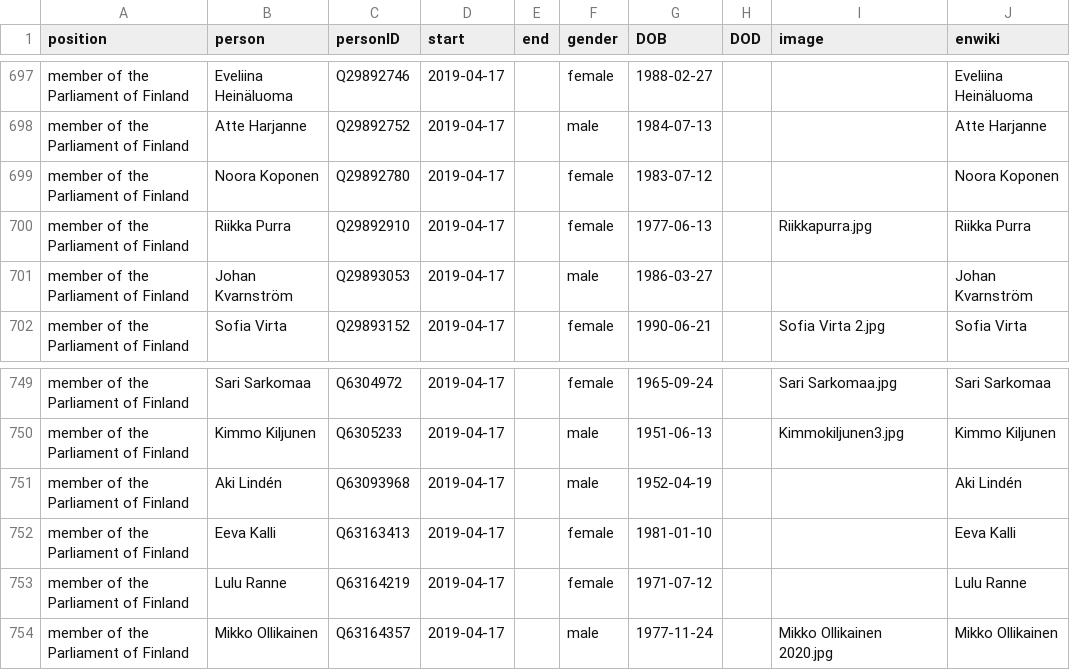
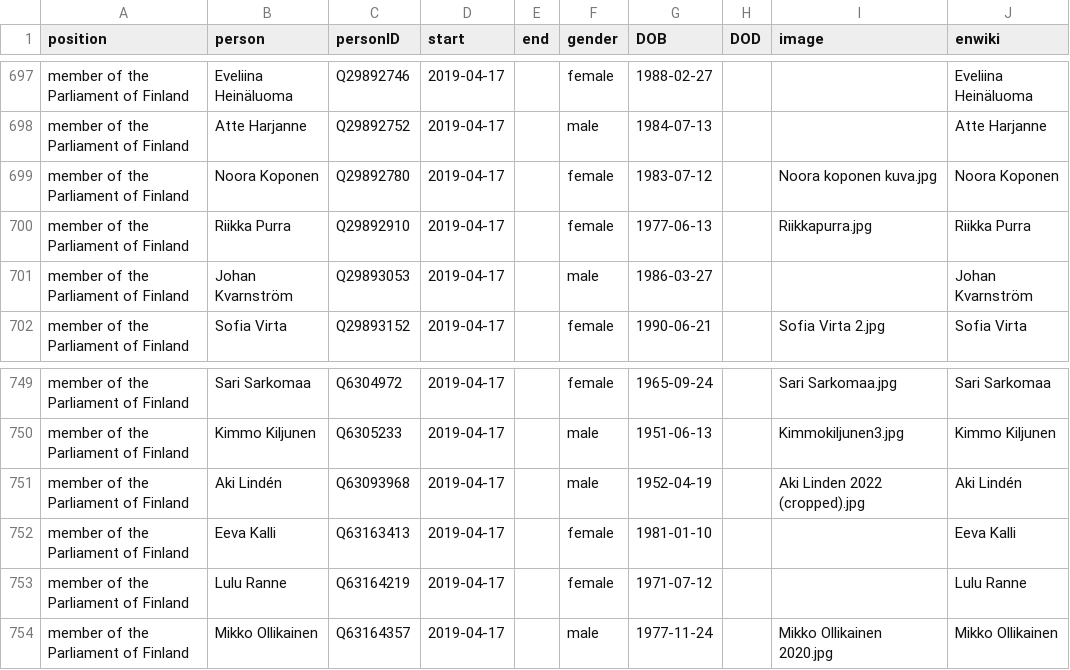
Before and after one commit to every-politician-scrapers/finland-cabinet, a CSV file: html/legislators.csv, drawn as a sheet; only a part is shown, gaps mark what is left out.

```diff
--- a/html/legislators.csv
+++ b/html/legislators.csv
@@ -698,3 +698,3 @@ member of the Parliament of Finland,Eveliina Heinäluoma,Q29892746,2019-04-17,,f
 member of the Parliament of Finland,Atte Harjanne,Q29892752,2019-04-17,,male,1984-07-13,,,Atte Harjanne
-member of the Parliament of Finland,Noora Koponen,Q29892780,2019-04-17,,female,1983-07-12,,,Noora Koponen
+member of the Parliament of Finland,Noora Koponen,Q29892780,2019-04-17,,female,1983-07-12,,Noora koponen kuva.jpg,Noora Koponen
 member of the Parliament of Finland,Riikka Purra,Q29892910,2019-04-17,,female,1977-06-13,,Riikkapurra.jpg,Riikka Purra
@@ -750,3 +750,3 @@ member of the Parliament of Finland,Sari Sarkomaa,Q6304972,2019-04-17,,female,19
 member of the Parliament of Finland,Kimmo Kiljunen,Q6305233,2019-04-17,,male,1951-06-13,,Kimmokiljunen3.jpg,Kimmo Kiljunen
-member of the Parliament of Finland,Aki Lindén,Q63093968,2019-04-17,,male,1952-04-19,,,Aki Lindén
+member of the Parliament of Finland,Aki Lindén,Q63093968,2019-04-17,,male,1952-04-19,,Aki Linden 2022 (cropped).jpg,Aki Lindén
 member of the Parliament of Finland,Eeva Kalli,Q63163413,2019-04-17,,female,1981-01-10,,,Eeva Kalli
```
Also changed, not shown: html/current.csv, html/holders21.csv, 1 other file.
